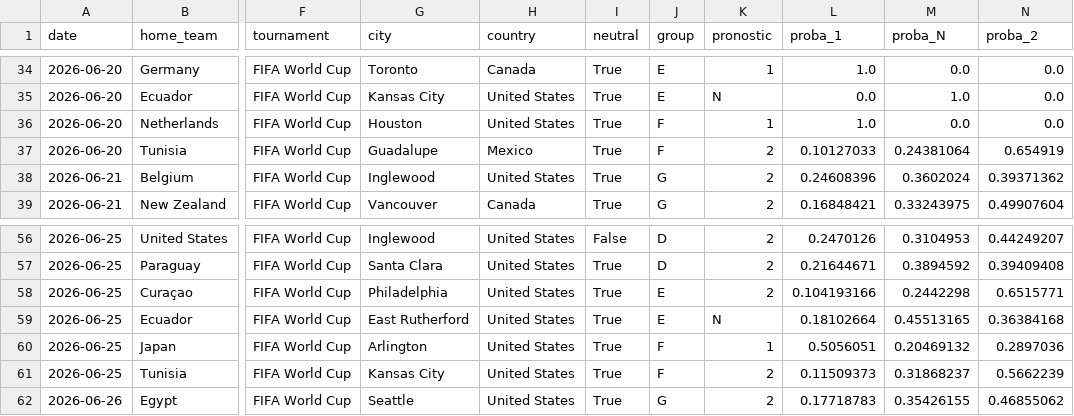
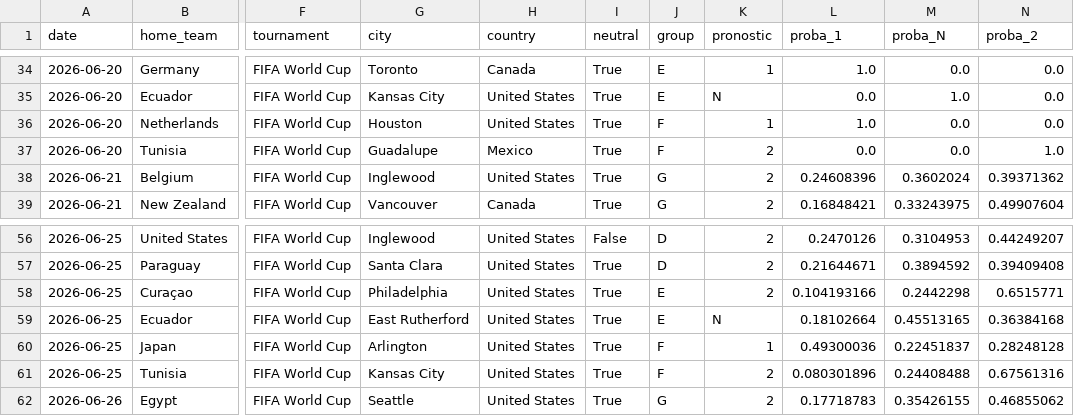
Before and after one commit to antoine62232/pronos-foot-ia, a CSV file: data/predictions_groupes_live.csv, drawn as a sheet; only a part is shown, gaps mark what is left out; the diff names each change by its address in the sheet, - before the commit and + after, or states it on an @@ line.

```diff
--- a/data/predictions_groupes_live.csv
+++ b/data/predictions_groupes_live.csv
-L37 (proba_1): 0.10127033
+L37 (proba_1): 0.0
-M37 (proba_N): 0.24381064
+M37 (proba_N): 0.0
-N37 (proba_2): 0.654919
+N37 (proba_2): 1.0
-L60 (proba_1): 0.5056051
+L60 (proba_1): 0.49300036
-M60 (proba_N): 0.20469132
+M60 (proba_N): 0.22451837
-N60 (proba_2): 0.2897036
+N60 (proba_2): 0.28248128
-L61 (proba_1): 0.11509373
+L61 (proba_1): 0.080301896
-M61 (proba_N): 0.31868237
+M61 (proba_N): 0.24408488
-N61 (proba_2): 0.5662239
+N61 (proba_2): 0.67561316
```
Also changed, not shown: data/bracket_complet_live.csv, data/resultats_reels.csv.
